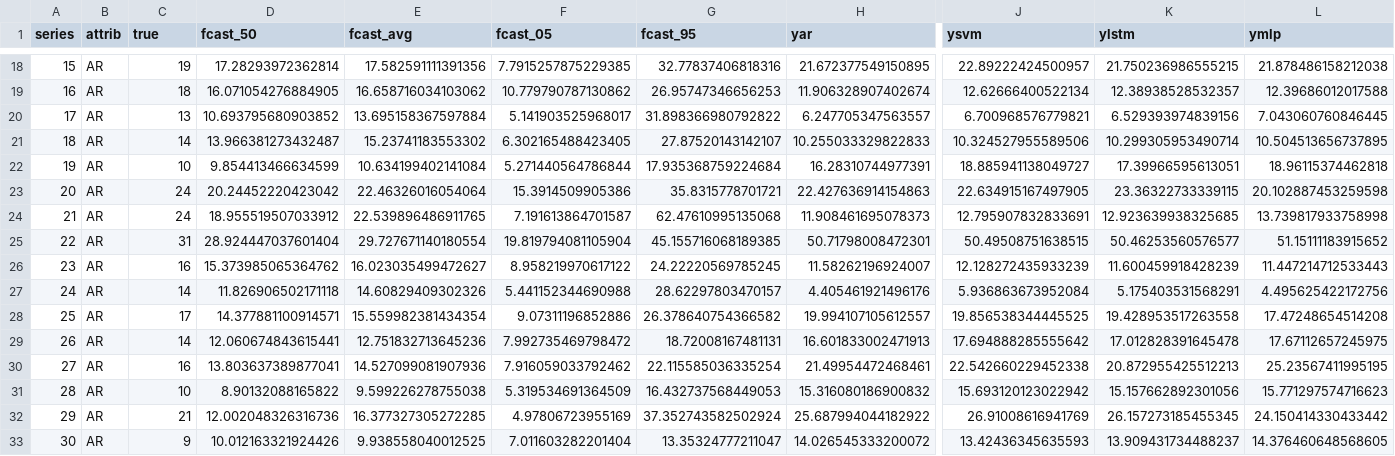
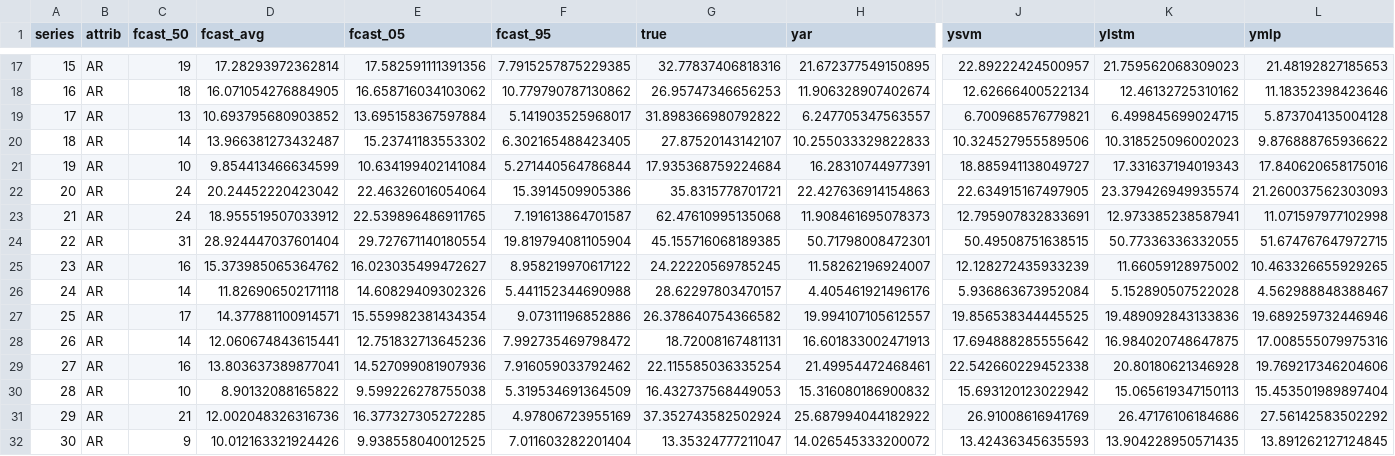
Before and after one commit to maniezzo/GDOforecast, a CSV file: boost_forecast/res_AR_75.csv, drawn as a sheet; only a part is shown, gaps mark what is left out; addresses are those after the commit; the diff covers the shown part only; the diff names each change by its address in the sheet, - before the commit and + after, or states it on an @@ line.

```diff
--- a/boost_forecast/res_AR_75.csv
+++ b/boost_forecast/res_AR_75.csv
-C1: true
+C1: fcast_50
-D1: fcast_50
+D1: fcast_avg
-E1: fcast_avg
+E1: fcast_05
-F1: fcast_05
+F1: fcast_95
-G1: fcast_95
+G1: true
-K17 (ylstm): 21.750236986555215
+K17 (ylstm): 21.759562068309023
-L17 (ymlp): 21.878486158212038
+L17 (ymlp): 21.48192827185653
-K18 (ylstm): 12.38938528532357
+K18 (ylstm): 12.46132725310162
-L18 (ymlp): 12.39686012017588
+L18 (ymlp): 11.18352398423646
-K19 (ylstm): 6.529393974839156
+K19 (ylstm): 6.499845699024715
-L19 (ymlp): 7.043060760846445
+L19 (ymlp): 5.873704135004128
-K20 (ylstm): 10.299305953490714
+K20 (ylstm): 10.318525096002023
-L20 (ymlp): 10.504513656737895
+L20 (ymlp): 9.876888765936622
-K21 (ylstm): 17.39966595613051
+K21 (ylstm): 17.331637194019343
-L21 (ymlp): 18.96115374462818
+L21 (ymlp): 17.840620658175016
-K22 (ylstm): 23.36322733339115
+K22 (ylstm): 23.379426949935574
-L22 (ymlp): 20.102887453259598
+L22 (ymlp): 21.260037562303093
-K23 (ylstm): 12.923639938325685
+K23 (ylstm): 12.973385238587941
-L23 (ymlp): 13.739817933758998
+L23 (ymlp): 11.071597977102998
-K24 (ylstm): 50.46253560576577
+K24 (ylstm): 50.77336336332055
-L24 (ymlp): 51.15111183915652
+L24 (ymlp): 51.674767647972715
-K25 (ylstm): 11.600459918428239
+K25 (ylstm): 11.66059128975002
-L25 (ymlp): 11.447214712533443
+L25 (ymlp): 10.463326655929265
-K26 (ylstm): 5.175403531568291
+K26 (ylstm): 5.152890507522028
-L26 (ymlp): 4.495625422172756
+L26 (ymlp): 4.562988848388467
-K27 (ylstm): 19.428953517263558
+K27 (ylstm): 19.489092843133836
-L27 (ymlp): 17.47248654514208
+L27 (ymlp): 19.689259732446946
-K28 (ylstm): 17.012828391645478
+K28 (ylstm): 16.984020748647875
-L28 (ymlp): 17.67112657245975
+L28 (ymlp): 17.008555079975316
-K29 (ylstm): 20.872955425512213
+K29 (ylstm): 20.80180621346928
-L29 (ymlp): 25.23567411995195
+L29 (ymlp): 19.769217346204606
-K30 (ylstm): 15.157662892301056
+K30 (ylstm): 15.065619347150113
-L30 (ymlp): 15.771297574716623
+L30 (ymlp): 15.453501989897404
-K31 (ylstm): 26.157273185455345
+K31 (ylstm): 26.47176106184686
-L31 (ymlp): 24.150414330433442
+L31 (ymlp): 27.56142583502292
-K32 (ylstm): 13.909431734488237
+K32 (ylstm): 13.904228950571435
-L32 (ymlp): 14.376460648568605
+L32 (ymlp): 13.891262127124845
```
Also changed, not shown: 7 removed rows and 60 edited cells elsewhere in this file, 4 other files.
